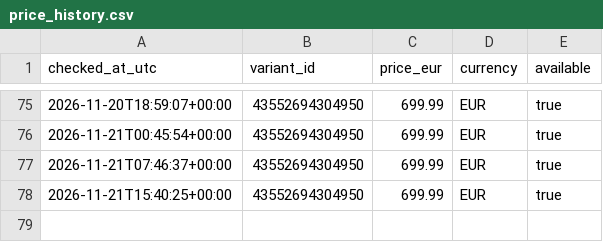
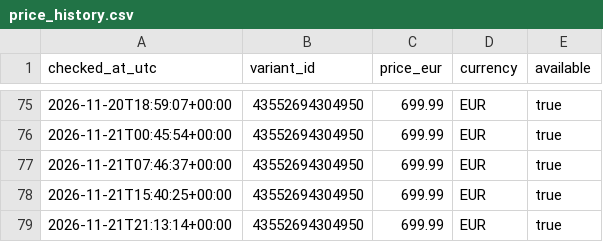
Before and after one commit to MyThZPlayerNet/omtech-price-bot, a CSV file: data/price_history.csv, drawn as a sheet; only a part is shown, gaps mark what is left out; the diff names each change by its address in the sheet, - before the commit and + after, or states it on an @@ line.

```diff
--- a/data/price_history.csv
+++ b/data/price_history.csv
+row 79: 2026-11-21T21:13:14+00:00 | 43552694304950 | 699.99 | EUR | true
```
Also changed, not shown: 1 other file.
